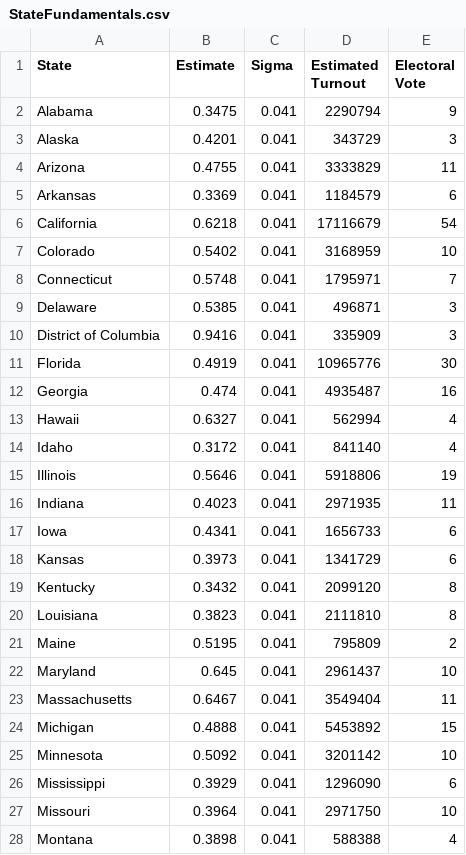
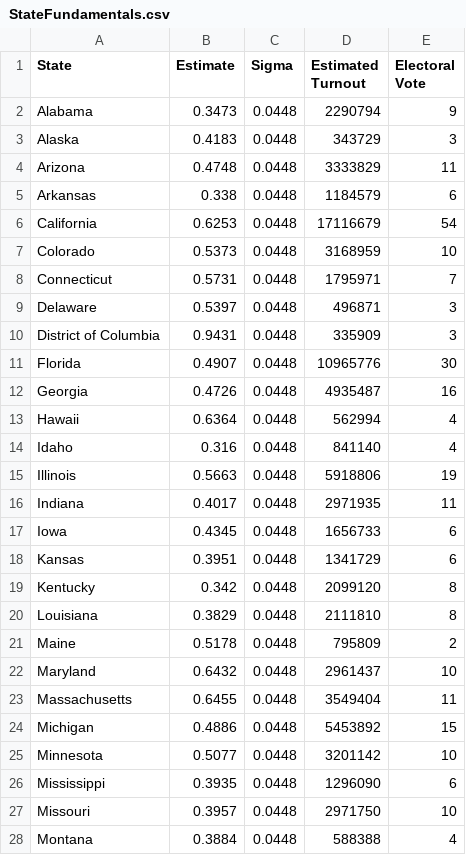
Before and after one commit to jkappelmeier/Presidential-Model, a CSV file: Data/StateFundamentals.csv, drawn as a sheet; only a part is shown; the diff covers the shown part only.

```diff
--- a/Data/StateFundamentals.csv
+++ b/Data/StateFundamentals.csv
@@ -1,28 +1,28 @@
 State,Estimate,Sigma,Estimated Turnout,Electoral Vote
-Alabama,0.3475,0.041,2290794,9
-Alaska,0.4201,0.041,343729,3
-Arizona,0.4755,0.041,3333829,11
-Arkansas,0.3369,0.041,1184579,6
-California,0.6218,0.041,17116679,54
-Colorado,0.5402,0.041,3168959,10
-Connecticut,0.5748,0.041,1795971,7
-Delaware,0.5385,0.041,496871,3
-District of Columbia,0.9416,0.041,335909,3
-Florida,0.4919,0.041,10965776,30
-Georgia,0.474,0.041,4935487,16
-Hawaii,0.6327,0.041,562994,4
-Idaho,0.3172,0.041,841140,4
-Illinois,0.5646,0.041,5918806,19
-Indiana,0.4023,0.041,2971935,11
-Iowa,0.4341,0.041,1656733,6
-Kansas,0.3973,0.041,1341729,6
-Kentucky,0.3432,0.041,2099120,8
-Louisiana,0.3823,0.041,2111810,8
-Maine,0.5195,0.041,795809,2
-Maryland,0.645,0.041,2961437,10
-Massachusetts,0.6467,0.041,3549404,11
-Michigan,0.4888,0.041,5453892,15
-Minnesota,0.5092,0.041,3201142,10
-Mississippi,0.3929,0.041,1296090,6
-Missouri,0.3964,0.041,2971750,10
-Montana,0.3898,0.041,588388,4
+Alabama,0.3473,0.0448,2290794,9
+Alaska,0.4183,0.0448,343729,3
+Arizona,0.4748,0.0448,3333829,11
+Arkansas,0.338,0.0448,1184579,6
+California,0.6253,0.0448,17116679,54
+Colorado,0.5373,0.0448,3168959,10
+Connecticut,0.5731,0.0448,1795971,7
+Delaware,0.5397,0.0448,496871,3
+District of Columbia,0.9431,0.0448,335909,3
+Florida,0.4907,0.0448,10965776,30
+Georgia,0.4726,0.0448,4935487,16
+Hawaii,0.6364,0.0448,562994,4
+Idaho,0.316,0.0448,841140,4
+Illinois,0.5663,0.0448,5918806,19
+Indiana,0.4017,0.0448,2971935,11
+Iowa,0.4345,0.0448,1656733,6
+Kansas,0.3951,0.0448,1341729,6
+Kentucky,0.342,0.0448,2099120,8
+Louisiana,0.3829,0.0448,2111810,8
+Maine,0.5178,0.0448,795809,2
+Maryland,0.6432,0.0448,2961437,10
+Massachusetts,0.6455,0.0448,3549404,11
+Michigan,0.4886,0.0448,5453892,15
+Minnesota,0.5077,0.0448,3201142,10
+Mississippi,0.3935,0.0448,1296090,6
+Missouri,0.3957,0.0448,2971750,10
+Montana,0.3884,0.0448,588388,4
```
Also changed, not shown: 58 edited cells elsewhere in this file, Data/Polls.csv, 1 other file.
